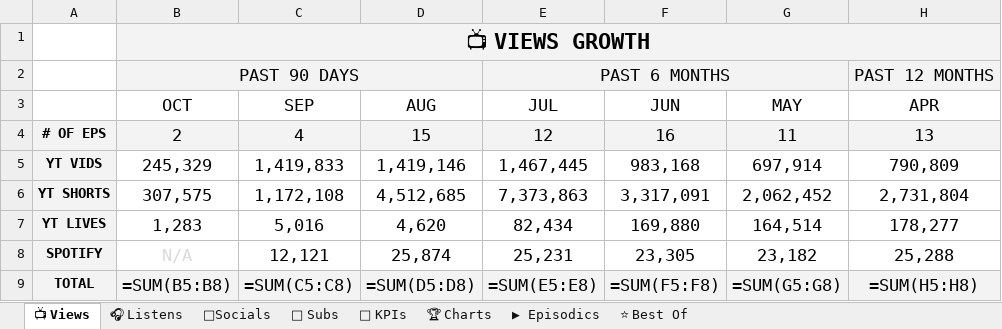
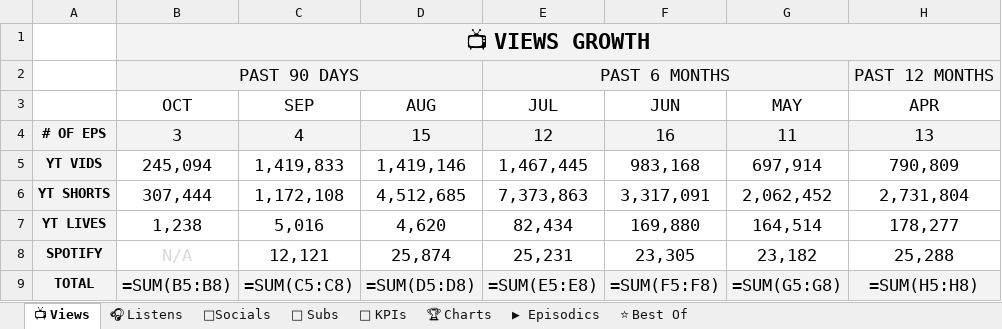
Before and after one commit to raindelaymedia/roadtrippin, an Excel workbook: master/shows/road_trippin/data/Road_Trippin_Analytics_Tracker.xlsx, sheet 📺 Views, drawn as a sheet; only a part is shown; values as stored, in another font and other column widths than the file's, no borders; formulas without a stored value are shown as written; the diff names each change by its address in the sheet, - before the commit and + after, or states it on an @@ line.

```diff
--- a/master/shows/road_trippin/data/Road_Trippin_Analytics_Tracker.xlsx (sheet 📺 Views)
+++ b/master/shows/road_trippin/data/Road_Trippin_Analytics_Tracker.xlsx (sheet 📺 Views)
-B4 (OCT): 2
+B4 (OCT): 3
-B5 (OCT): 245,329
+B5 (OCT): 245,094
-B6 (OCT): 307,575
+B6 (OCT): 307,444
-B7 (OCT): 1,283
+B7 (OCT): 1,238
```
Also changed, not shown: sheet ⭐ Best Of, sheet 🔑 KPIs, sheet ▶ Episodics, sheet 🎧 Listens, 32 other files.
